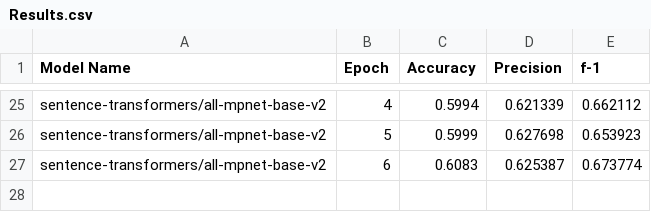
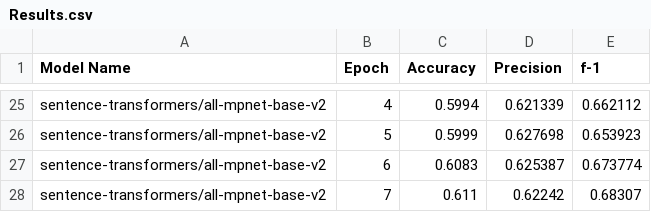
Before and after one commit to pure0022/math-IR-ARQMath-CompuBERT, a CSV file: Results.csv, drawn as a sheet; only a part is shown, gaps mark what is left out.

Commit message:
Update Results

```diff
--- a/Results.csv
+++ b/Results.csv
@@ -27 +27,2 @@ sentence-transformers/all-mpnet-base-v2,5,0.5999,0.627698,0.653923
 sentence-transformers/all-mpnet-base-v2,6,0.6083,0.625387,0.673774
+sentence-transformers/all-mpnet-base-v2,7,0.611,0.62242,0.68307
```
